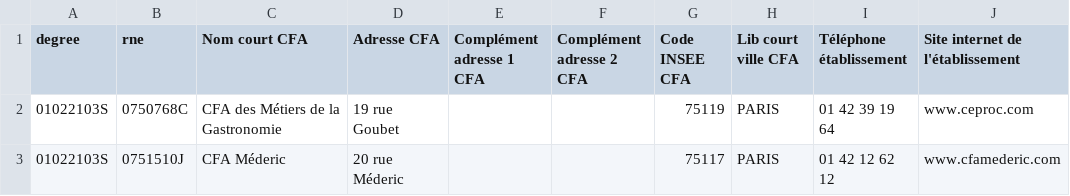
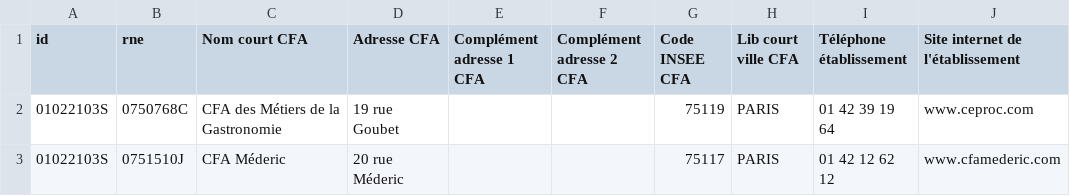
Before and after one commit to jplusplus/idf-cartocfa, a CSV file: app/data/degree.csv, drawn as a sheet; only a part is shown; the diff names each change by its address in the sheet, - before the commit and + after, or states it on an @@ line.

Commit message:
Updated dataset names

```diff
--- a/app/data/degree.csv
+++ b/app/data/degree.csv
-A1: degree
+A1: id
```
Also changed, not shown: app/data/training.csv, 2 other files.
